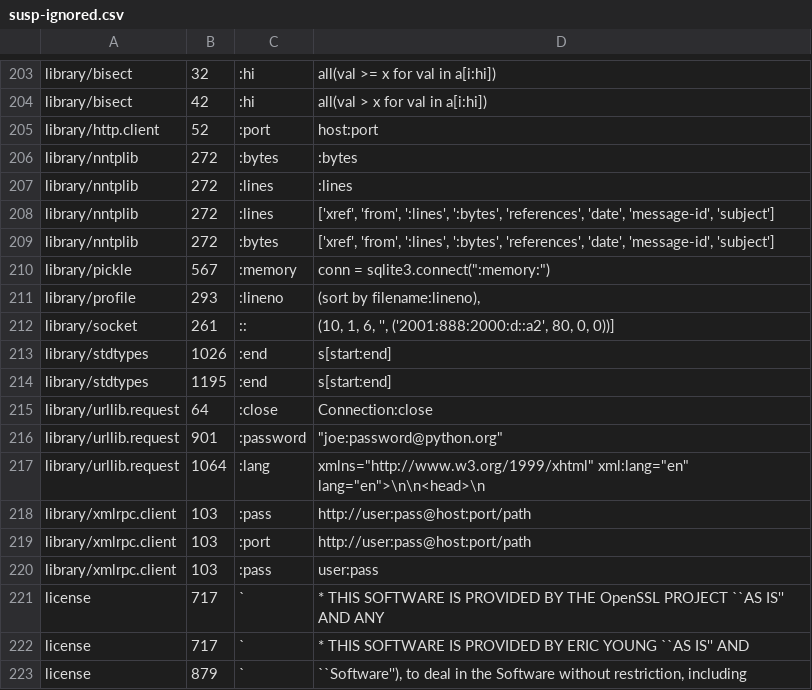
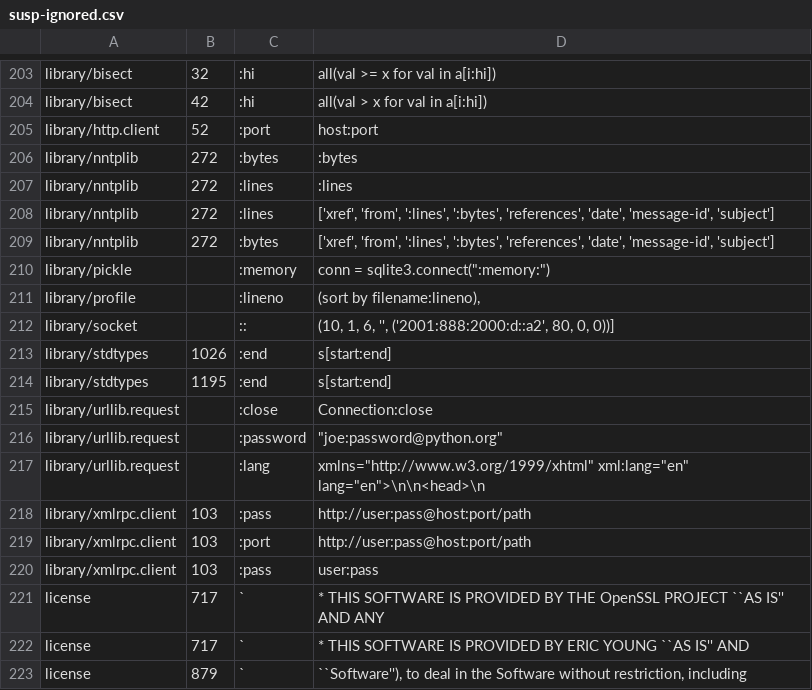
Before and after one commit to Elgamal1b/cpython, a CSV file: Doc/tools/sphinxext/susp-ignored.csv, drawn as a sheet; only a part is shown, gaps mark what is left out.

```diff
--- a/Doc/tools/sphinxext/susp-ignored.csv
+++ b/Doc/tools/sphinxext/susp-ignored.csv
@@ -209,10 +209,10 @@ library/nntplib,272,:lines,"['xref', 'from', ':lines', ':bytes', 'references', '
 library/nntplib,272,:bytes,"['xref', 'from', ':lines', ':bytes', 'references', 'date', 'message-id', 'subject']"
-library/pickle,567,:memory,"conn = sqlite3.connect("":memory:"")"
-library/profile,293,:lineno,"(sort by filename:lineno),"
-library/socket,261,::,"(10, 1, 6, '', ('2001:888:2000:d::a2', 80, 0, 0))]"
+library/pickle,,:memory,"conn = sqlite3.connect("":memory:"")"
+library/profile,,:lineno,"(sort by filename:lineno),"
+library/socket,,::,"(10, 1, 6, '', ('2001:888:2000:d::a2', 80, 0, 0))]"
 library/stdtypes,1026,:end,s[start:end]
 library/stdtypes,1195,:end,s[start:end]
-library/urllib.request,64,:close,Connection:close
-library/urllib.request,901,:password,"""joe:password@python.org"""
-library/urllib.request,1064,:lang,"xmlns=""http://www.w3.org/1999/xhtml"" xml:lang=""en"" lang=""en"">\n\n<head>\n"
+library/urllib.request,,:close,Connection:close
+library/urllib.request,,:password,"""joe:password@python.org"""
+library/urllib.request,,:lang,"xmlns=""http://www.w3.org/1999/xhtml"" xml:lang=""en"" lang=""en"">\n\n<head>\n"
 library/xmlrpc.client,103,:pass,http://user:pass@host:port/path
```
Also changed, not shown: 33 other files.
